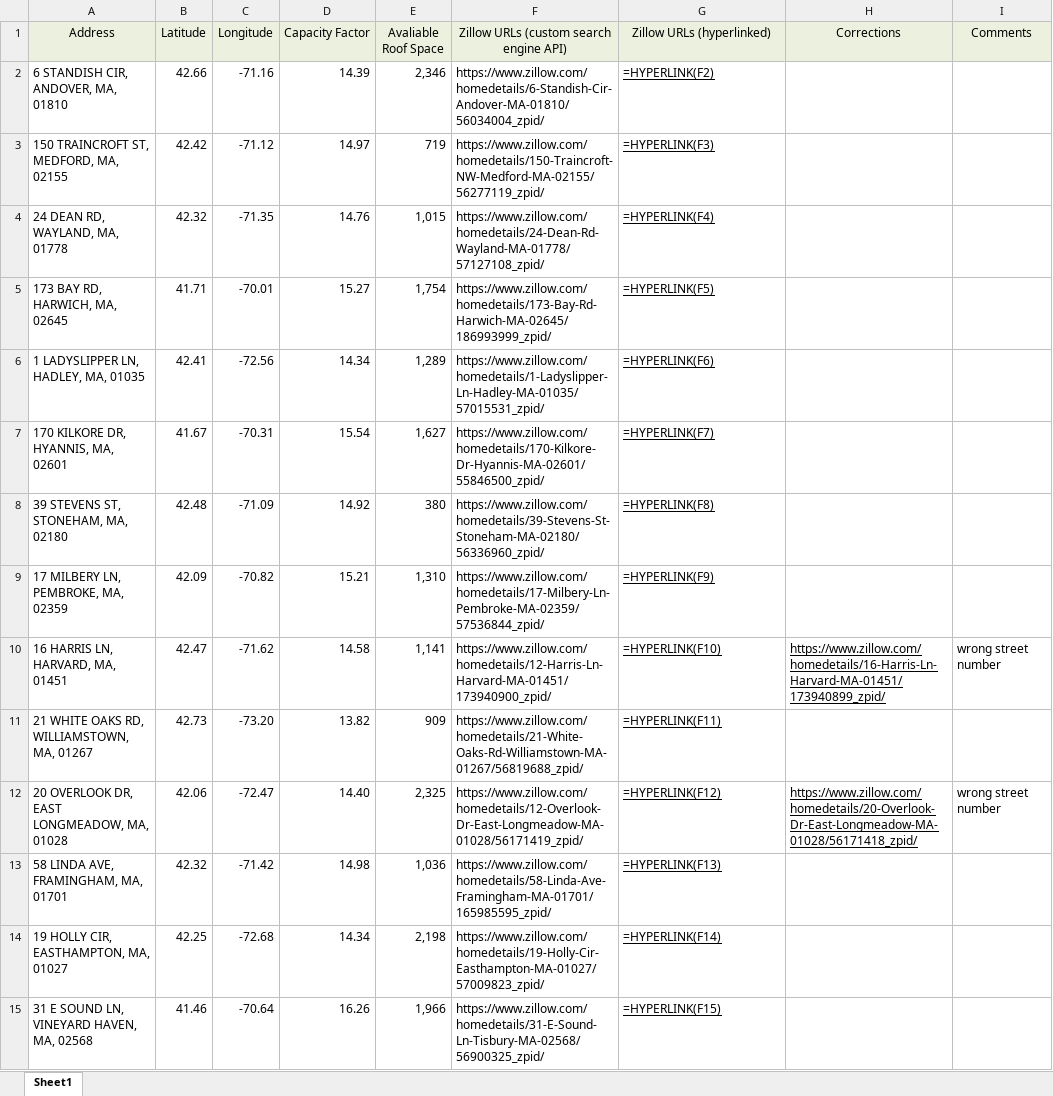
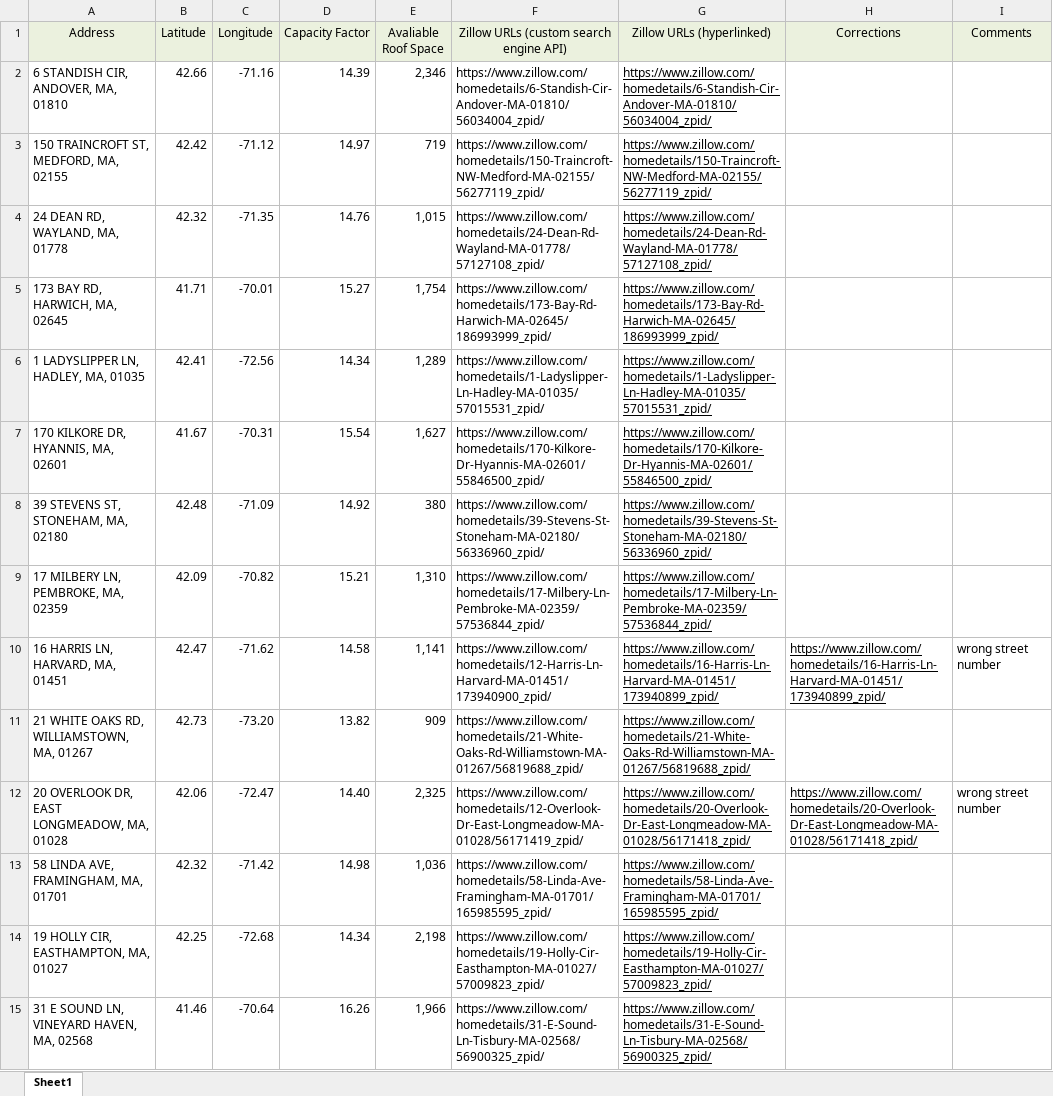
Before and after one commit to adithya-anand-999/Res-Econ-RA, an Excel workbook: res-econ_RA_data.xlsx, sheet Sheet1, drawn as a sheet; only a part is shown; values as stored, in another font and other column widths than the file's, no borders; formulas without a stored value are shown as written; the diff covers the shown part only; the diff names each change by its address in the sheet, - before the commit and + after, or states it on an @@ line.

```diff
--- a/res-econ_RA_data.xlsx (sheet Sheet1)
+++ b/res-econ_RA_data.xlsx (sheet Sheet1)
-G2 (Zillow URLs (hyperlinked)): =HYPERLINK(F2)
+G2 (Zillow URLs (hyperlinked)): https://www.zillow.com/homedetails/6-Standish-Cir-Andover-MA-01810/56034004_zpid/
-G3 (Zillow URLs (hyperlinked)): =HYPERLINK(F3)
+G3 (Zillow URLs (hyperlinked)): https://www.zillow.com/homedetails/150-Traincroft-NW-Medford-MA-02155/56277119_zpid/
-G4 (Zillow URLs (hyperlinked)): =HYPERLINK(F4)
+G4 (Zillow URLs (hyperlinked)): https://www.zillow.com/homedetails/24-Dean-Rd-Wayland-MA-01778/57127108_zpid/
-G5 (Zillow URLs (hyperlinked)): =HYPERLINK(F5)
+G5 (Zillow URLs (hyperlinked)): https://www.zillow.com/homedetails/173-Bay-Rd-Harwich-MA-02645/186993999_zpid/
-G6 (Zillow URLs (hyperlinked)): =HYPERLINK(F6)
+G6 (Zillow URLs (hyperlinked)): https://www.zillow.com/homedetails/1-Ladyslipper-Ln-Hadley-MA-01035/57015531_zpid/
-G7 (Zillow URLs (hyperlinked)): =HYPERLINK(F7)
+G7 (Zillow URLs (hyperlinked)): https://www.zillow.com/homedetails/170-Kilkore-Dr-Hyannis-MA-02601/55846500_zpid/
-G8 (Zillow URLs (hyperlinked)): =HYPERLINK(F8)
+G8 (Zillow URLs (hyperlinked)): https://www.zillow.com/homedetails/39-Stevens-St-Stoneham-MA-02180/56336960_zpid/
-G9 (Zillow URLs (hyperlinked)): =HYPERLINK(F9)
+G9 (Zillow URLs (hyperlinked)): https://www.zillow.com/homedetails/17-Milbery-Ln-Pembroke-MA-02359/57536844_zpid/
-G10 (Zillow URLs (hyperlinked)): =HYPERLINK(F10)
+G10 (Zillow URLs (hyperlinked)): https://www.zillow.com/homedetails/16-Harris-Ln-Harvard-MA-01451/173940899_zpid/
-G11 (Zillow URLs (hyperlinked)): =HYPERLINK(F11)
+G11 (Zillow URLs (hyperlinked)): https://www.zillow.com/homedetails/21-White-Oaks-Rd-Williamstown-MA-01267/56819688_zpid/
-G12 (Zillow URLs (hyperlinked)): =HYPERLINK(F12)
+G12 (Zillow URLs (hyperlinked)): https://www.zillow.com/homedetails/20-Overlook-Dr-East-Longmeadow-MA-01028/56171418_zpid/
-G13 (Zillow URLs (hyperlinked)): =HYPERLINK(F13)
+G13 (Zillow URLs (hyperlinked)): https://www.zillow.com/homedetails/58-Linda-Ave-Framingham-MA-01701/165985595_zpid/
-G14 (Zillow URLs (hyperlinked)): =HYPERLINK(F14)
+G14 (Zillow URLs (hyperlinked)): https://www.zillow.com/homedetails/19-Holly-Cir-Easthampton-MA-01027/57009823_zpid/
-G15 (Zillow URLs (hyperlinked)): =HYPERLINK(F15)
+G15 (Zillow URLs (hyperlinked)): https://www.zillow.com/homedetails/31-E-Sound-Ln-Tisbury-MA-02568/56900325_zpid/
```
Also changed, not shown: 183 edited cells elsewhere in this sheet, 1 other file.
